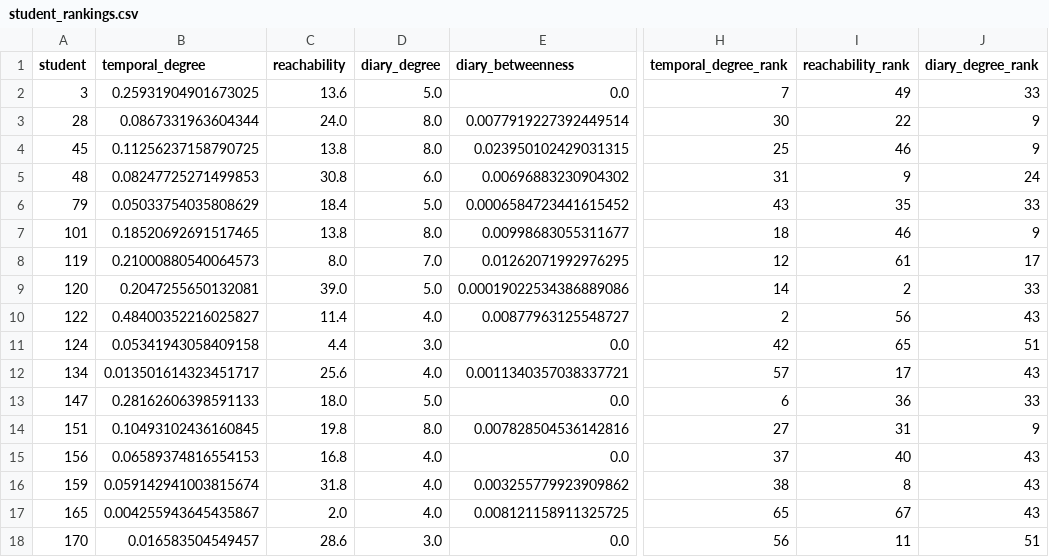
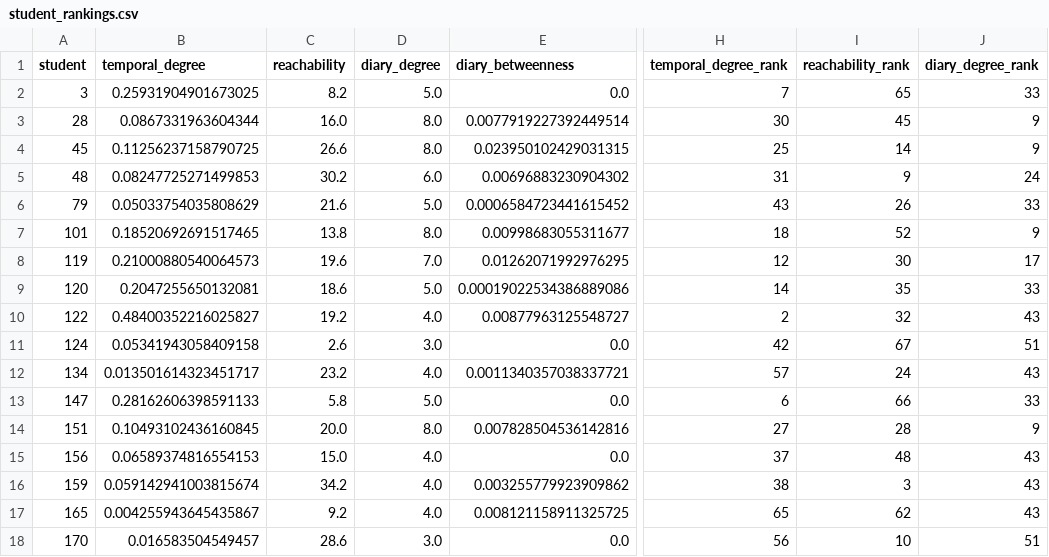
Before and after one commit to gabbyzupan/Project-Repository, a CSV file: Code/student_rankings.csv, drawn as a sheet; only a part is shown, gaps mark what is left out; the diff covers the shown part only; the diff names each change by its address in the sheet, - before the commit and + after, or states it on an @@ line.

```diff
--- a/Code/student_rankings.csv
+++ b/Code/student_rankings.csv
-C2 (reachability): 13.6
+C2 (reachability): 8.2
-I2 (reachability_rank): 49
+I2 (reachability_rank): 65
-C3 (reachability): 24.0
+C3 (reachability): 16.0
-I3 (reachability_rank): 22
+I3 (reachability_rank): 45
-C4 (reachability): 13.8
+C4 (reachability): 26.6
-I4 (reachability_rank): 46
+I4 (reachability_rank): 14
-C5 (reachability): 30.8
+C5 (reachability): 30.2
-C6 (reachability): 18.4
+C6 (reachability): 21.6
-I6 (reachability_rank): 35
+I6 (reachability_rank): 26
-I7 (reachability_rank): 46
+I7 (reachability_rank): 52
-C8 (reachability): 8.0
+C8 (reachability): 19.6
-I8 (reachability_rank): 61
+I8 (reachability_rank): 30
-C9 (reachability): 39.0
+C9 (reachability): 18.6
-I9 (reachability_rank): 2
+I9 (reachability_rank): 35
-C10 (reachability): 11.4
+C10 (reachability): 19.2
-I10 (reachability_rank): 56
+I10 (reachability_rank): 32
-C11 (reachability): 4.4
+C11 (reachability): 2.6
-I11 (reachability_rank): 65
+I11 (reachability_rank): 67
-C12 (reachability): 25.6
+C12 (reachability): 23.2
-I12 (reachability_rank): 17
+I12 (reachability_rank): 24
-C13 (reachability): 18.0
+C13 (reachability): 5.8
-I13 (reachability_rank): 36
+I13 (reachability_rank): 66
-C14 (reachability): 19.8
+C14 (reachability): 20.0
-I14 (reachability_rank): 31
+I14 (reachability_rank): 28
-C15 (reachability): 16.8
+C15 (reachability): 15.0
-I15 (reachability_rank): 40
+I15 (reachability_rank): 48
-C16 (reachability): 31.8
+C16 (reachability): 34.2
-I16 (reachability_rank): 8
+I16 (reachability_rank): 3
-C17 (reachability): 2.0
+C17 (reachability): 9.2
-I17 (reachability_rank): 67
+I17 (reachability_rank): 62
-I18 (reachability_rank): 11
+I18 (reachability_rank): 10
```
Also changed, not shown: 94 edited cells elsewhere in this file, Code/simulation_results.csv, 5 other files.
